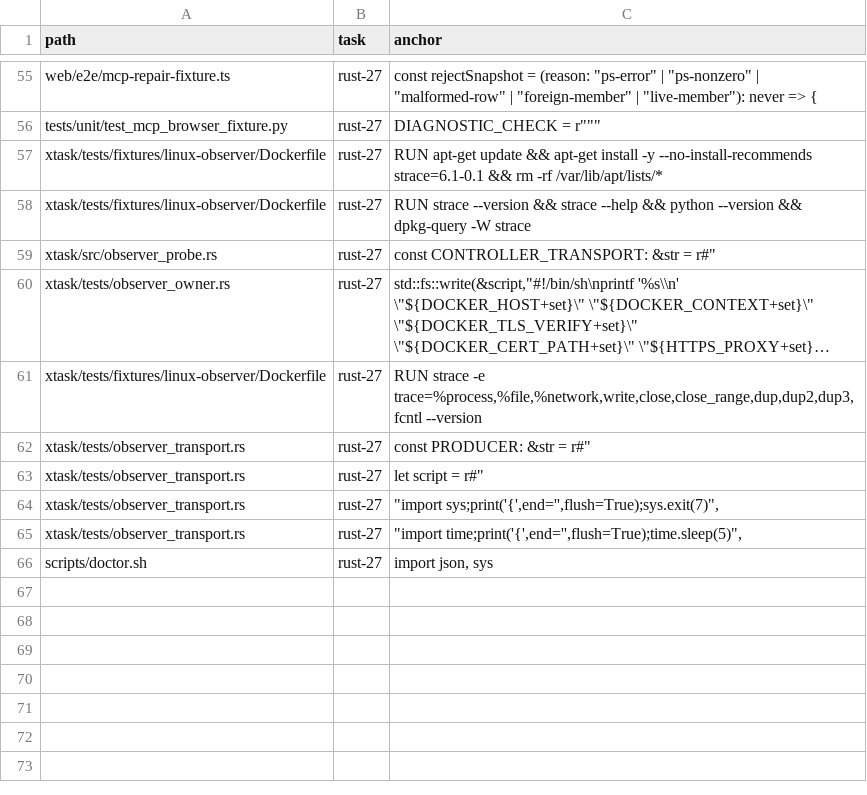
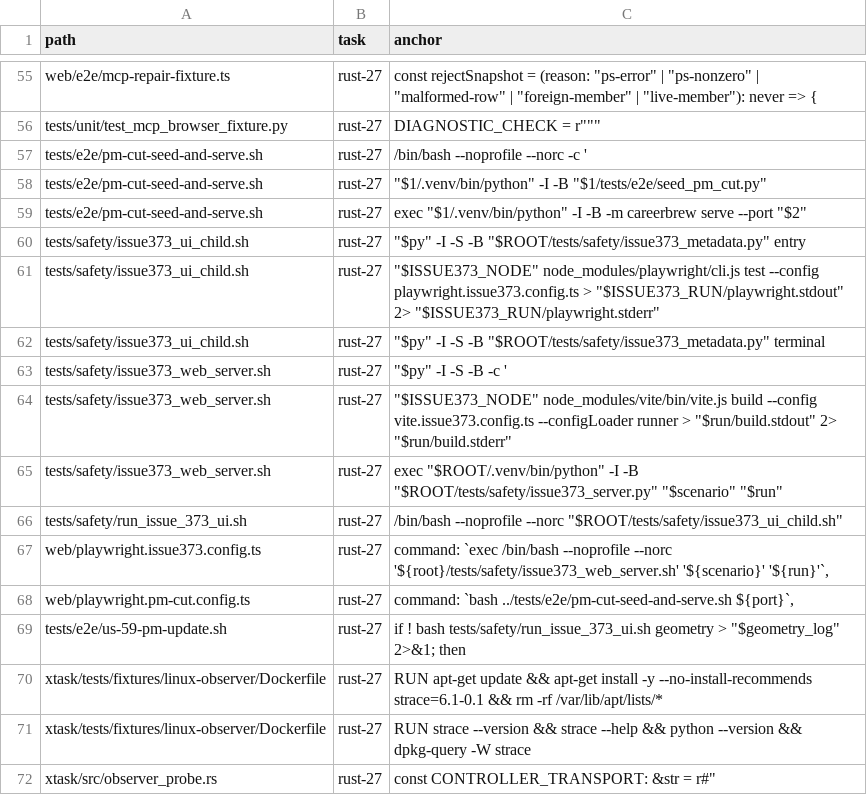
Before and after one commit to fyodoriv/careerbrew, a CSV file: docs/plans/2026-11-04-rust-embedded-anchors.csv, drawn as a sheet; only a part is shown, gaps mark what is left out; the shorter side is filled out with more unchanged rows; long unchanged cells end in ….

```diff
--- a/docs/plans/2026-11-04-rust-embedded-anchors.csv
+++ b/docs/plans/2026-11-04-rust-embedded-anchors.csv
@@ -56,2 +56,15 @@ web/e2e/mcp-repair-fixture.ts,rust-27,"const rejectSnapshot = (reason: ""ps-erro
 tests/unit/test_mcp_browser_fixture.py,rust-27,"DIAGNOSTIC_CHECK = r"""""""
+tests/e2e/pm-cut-seed-and-serve.sh,rust-27,/bin/bash --noprofile --norc -c '
+tests/e2e/pm-cut-seed-and-serve.sh,rust-27,"""$1/.venv/bin/python"" -I -B ""$1/tests/e2e/seed_pm_cut.py"""
+tests/e2e/pm-cut-seed-and-serve.sh,rust-27,"exec ""$1/.venv/bin/python"" -I -B -m careerbrew serve --port ""$2"""
+tests/safety/issue373_ui_child.sh,rust-27,"""$py"" -I -S -B ""$ROOT/tests/safety/issue373_metadata.py"" entry"
+tests/safety/issue373_ui_child.sh,rust-27,"""$ISSUE373_NODE"" node_modules/playwright/cli.js test --config playwright.issue373.config.ts > ""$ISSUE373_RUN/playwright.stdout"" 2> ""$ISSUE373_RUN/playwright.stderr"""
+tests/safety/issue373_ui_child.sh,rust-27,"""$py"" -I -S -B ""$ROOT/tests/safety/issue373_metadata.py"" terminal"
+tests/safety/issue373_web_server.sh,rust-27,"""$py"" -I -S -B -c '"
+tests/safety/issue373_web_server.sh,rust-27,"""$ISSUE373_NODE"" node_modules/vite/bin/vite.js build --config vite.issue373.config.ts --configLoader runner > ""$run/build.stdout"" 2> ""$run/build.stderr"""
+tests/safety/issue373_web_server.sh,rust-27,"exec ""$ROOT/.venv/bin/python"" -I -B ""$ROOT/tests/safety/issue373_server.py"" ""$scenario"" ""$run"""
+tests/safety/run_issue_373_ui.sh,rust-27,"/bin/bash --noprofile --norc ""$ROOT/tests/safety/issue373_ui_child.sh"""
+web/playwright.issue373.config.ts,rust-27,"command: `exec /bin/bash --noprofile --norc '${root}/tests/safety/issue373_web_server.sh' '${scenario}' '${run}'`,"
+web/playwright.pm-cut.config.ts,rust-27,"command: `bash ../tests/e2e/pm-cut-seed-and-serve.sh ${port}`,"
+tests/e2e/us-59-pm-update.sh,rust-27,"if ! bash tests/safety/run_issue_373_ui.sh geometry > ""$geometry_log"" 2>&1; then"
 xtask/tests/fixtures/linux-observer/Dockerfile,rust-27,RUN apt-get update && apt-get install -y --no-install-recommends strace=6.1-0.1 && rm -rf /var/lib/apt/lists/*
```
Also changed, not shown: docs/plans/2026-11-04-rust-activation-workday.tsv, 34 other files.
